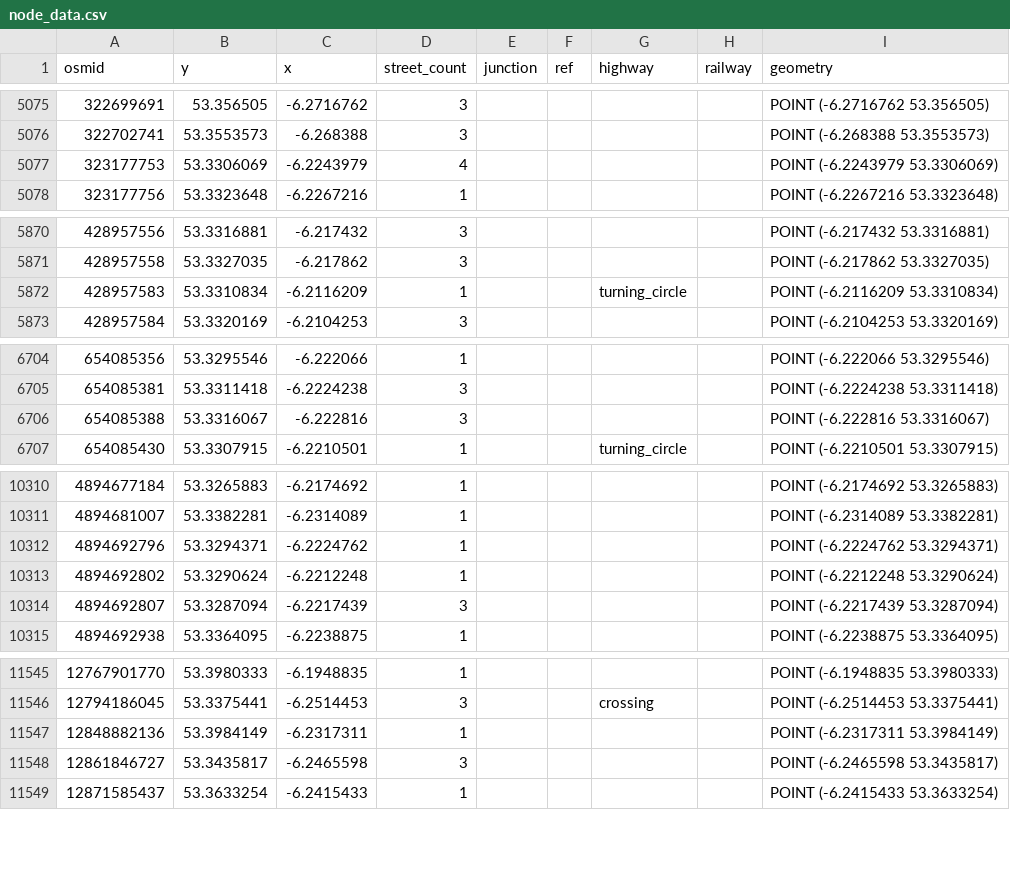
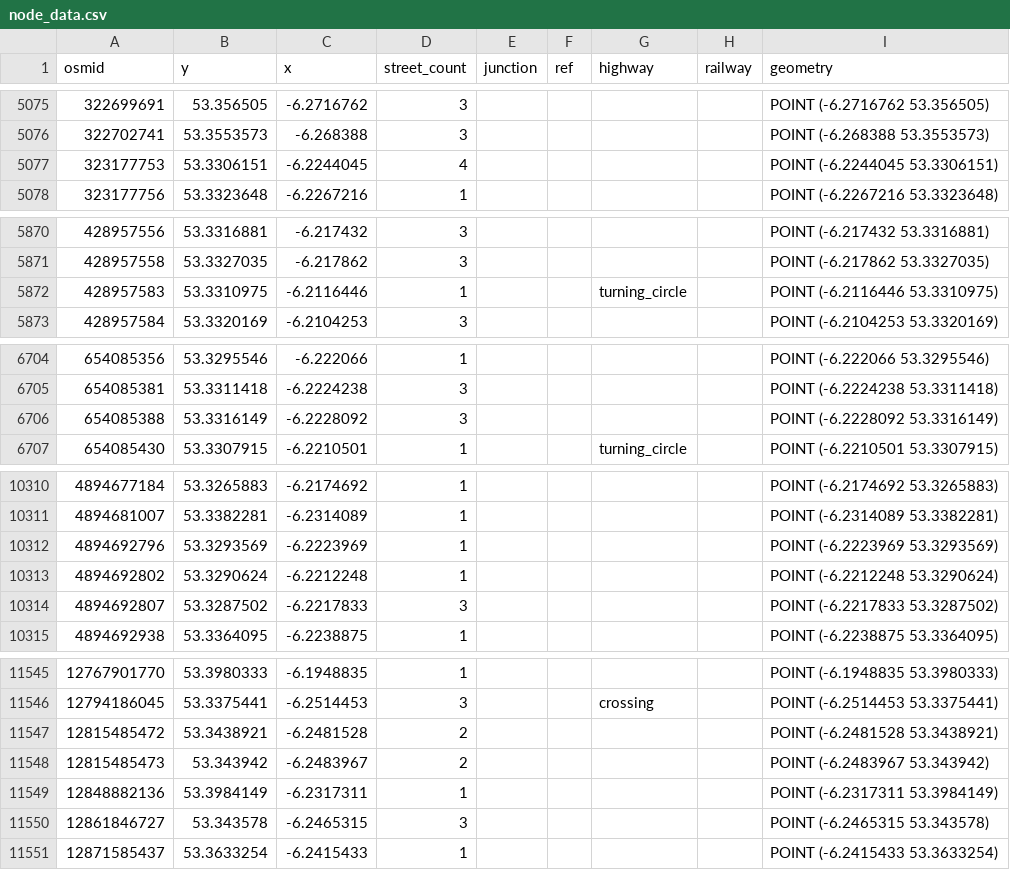
Before and after one commit to kirva123/Hackathon2025, a CSV file: node_data.csv, drawn as a sheet; only a part is shown, gaps mark what is left out; the diff covers the shown part only.

```diff
--- a/node_data.csv
+++ b/node_data.csv
@@ -5076,3 +5076,3 @@ osmid,y,x,street_count,junction,ref,highway,railway,geometry
 322702741,53.3553573,-6.268388,3,,,,,POINT (-6.268388 53.3553573)
-323177753,53.3306069,-6.2243979,4,,,,,POINT (-6.2243979 53.3306069)
+323177753,53.3306151,-6.2244045,4,,,,,POINT (-6.2244045 53.3306151)
 323177756,53.3323648,-6.2267216,1,,,,,POINT (-6.2267216 53.3323648)
@@ -5871,3 +5871,3 @@ osmid,y,x,street_count,junction,ref,highway,railway,geometry
 428957558,53.3327035,-6.217862,3,,,,,POINT (-6.217862 53.3327035)
-428957583,53.3310834,-6.2116209,1,,,turning_circle,,POINT (-6.2116209 53.3310834)
+428957583,53.3310975,-6.2116446,1,,,turning_circle,,POINT (-6.2116446 53.3310975)
 428957584,53.3320169,-6.2104253,3,,,,,POINT (-6.2104253 53.3320169)
@@ -6705,3 +6705,3 @@ osmid,y,x,street_count,junction,ref,highway,railway,geometry
 654085381,53.3311418,-6.2224238,3,,,,,POINT (-6.2224238 53.3311418)
-654085388,53.3316067,-6.222816,3,,,,,POINT (-6.222816 53.3316067)
+654085388,53.3316149,-6.2228092,3,,,,,POINT (-6.2228092 53.3316149)
 654085430,53.3307915,-6.2210501,1,,,turning_circle,,POINT (-6.2210501 53.3307915)
@@ -10311,5 +10311,5 @@ osmid,y,x,street_count,junction,ref,highway,railway,geometry
 4894681007,53.3382281,-6.2314089,1,,,,,POINT (-6.2314089 53.3382281)
-4894692796,53.3294371,-6.2224762,1,,,,,POINT (-6.2224762 53.3294371)
+4894692796,53.3293569,-6.2223969,1,,,,,POINT (-6.2223969 53.3293569)
 4894692802,53.3290624,-6.2212248,1,,,,,POINT (-6.2212248 53.3290624)
-4894692807,53.3287094,-6.2217439,3,,,,,POINT (-6.2217439 53.3287094)
+4894692807,53.3287502,-6.2217833,3,,,,,POINT (-6.2217833 53.3287502)
 4894692938,53.3364095,-6.2238875,1,,,,,POINT (-6.2238875 53.3364095)
@@ -11546,4 +11546,6 @@ osmid,y,x,street_count,junction,ref,highway,railway,geometry
 12794186045,53.3375441,-6.2514453,3,,,crossing,,POINT (-6.2514453 53.3375441)
+12815485472,53.3438921,-6.2481528,2,,,,,POINT (-6.2481528 53.3438921)
+12815485473,53.343942,-6.2483967,2,,,,,POINT (-6.2483967 53.343942)
 12848882136,53.3984149,-6.2317311,1,,,,,POINT (-6.2317311 53.3984149)
-12861846727,53.3435817,-6.2465598,3,,,,,POINT (-6.2465598 53.3435817)
+12861846727,53.343578,-6.2465315,3,,,,,POINT (-6.2465315 53.343578)
 12871585437,53.3633254,-6.2415433,1,,,,,POINT (-6.2415433 53.3633254)
```
Also changed, not shown: 2 edited cells elsewhere in this file, 4 other files.
